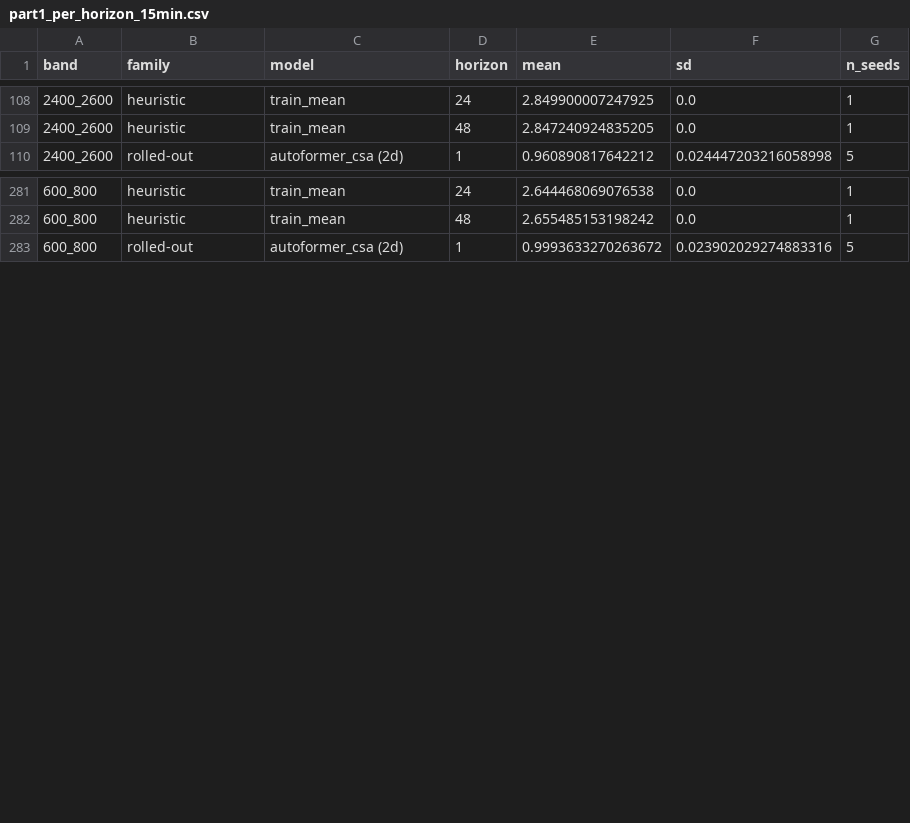
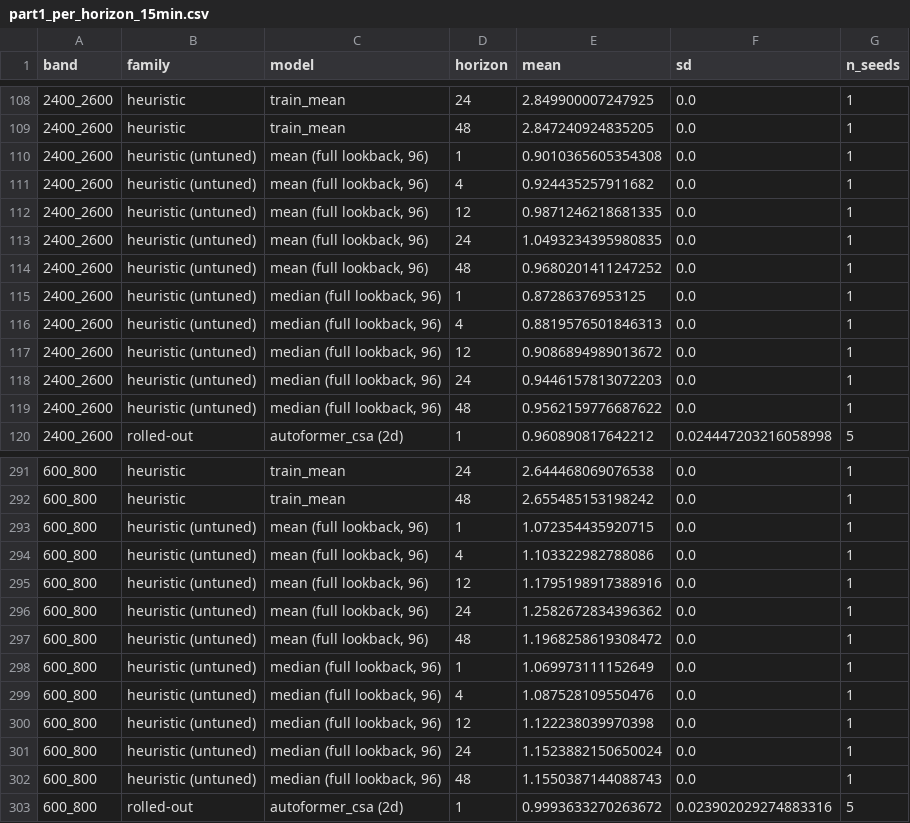
Before and after one commit to Demii-7/spectrum-usage, a CSV file: evaluation/results/part1_per_horizon_15min.csv, drawn as a sheet; only a part is shown, gaps mark what is left out; the diff covers the shown part only; the diff names each change by its address in the sheet, - before the commit and + after, or states it on an @@ line.

```diff
--- a/evaluation/results/part1_per_horizon_15min.csv
+++ b/evaluation/results/part1_per_horizon_15min.csv
+row 110: 2400_2600 | heuristic (untuned) | mean (full lookback, 96) | 1 | 0.9010365605354308 | 0.0 | 1
+row 111: 2400_2600 | heuristic (untuned) | mean (full lookback, 96) | 4 | 0.924435257911682 | 0.0 | 1
+row 112: 2400_2600 | heuristic (untuned) | mean (full lookback, 96) | 12 | 0.9871246218681335 | 0.0 | 1
+row 113: 2400_2600 | heuristic (untuned) | mean (full lookback, 96) | 24 | 1.0493234395980835 | 0.0 | 1
+row 114: 2400_2600 | heuristic (untuned) | mean (full lookback, 96) | 48 | 0.9680201411247252 | 0.0 | 1
+row 115: 2400_2600 | heuristic (untuned) | median (full lookback, 96) | 1 | 0.87286376953125 | 0.0 | 1
+row 116: 2400_2600 | heuristic (untuned) | median (full lookback, 96) | 4 | 0.8819576501846313 | 0.0 | 1
+row 117: 2400_2600 | heuristic (untuned) | median (full lookback, 96) | 12 | 0.9086894989013672 | 0.0 | 1
+row 118: 2400_2600 | heuristic (untuned) | median (full lookback, 96) | 24 | 0.9446157813072203 | 0.0 | 1
+row 119: 2400_2600 | heuristic (untuned) | median (full lookback, 96) | 48 | 0.9562159776687622 | 0.0 | 1
+row 293: 600_800 | heuristic (untuned) | mean (full lookback, 96) | 1 | 1.072354435920715 | 0.0 | 1
+row 294: 600_800 | heuristic (untuned) | mean (full lookback, 96) | 4 | 1.103322982788086 | 0.0 | 1
+row 295: 600_800 | heuristic (untuned) | mean (full lookback, 96) | 12 | 1.1795198917388916 | 0.0 | 1
+row 296: 600_800 | heuristic (untuned) | mean (full lookback, 96) | 24 | 1.2582672834396362 | 0.0 | 1
+row 297: 600_800 | heuristic (untuned) | mean (full lookback, 96) | 48 | 1.1968258619308472 | 0.0 | 1
+row 298: 600_800 | heuristic (untuned) | median (full lookback, 96) | 1 | 1.069973111152649 | 0.0 | 1
+row 299: 600_800 | heuristic (untuned) | median (full lookback, 96) | 4 | 1.087528109550476 | 0.0 | 1
+row 300: 600_800 | heuristic (untuned) | median (full lookback, 96) | 12 | 1.122238039970398 | 0.0 | 1
+row 301: 600_800 | heuristic (untuned) | median (full lookback, 96) | 24 | 1.1523882150650024 | 0.0 | 1
+row 302: 600_800 | heuristic (untuned) | median (full lookback, 96) | 48 | 1.1550387144088743 | 0.0 | 1
```
Also changed, not shown: 20 edited cells elsewhere in this file, evaluation/results/baselines_all_horizons.csv, 3 other files.
